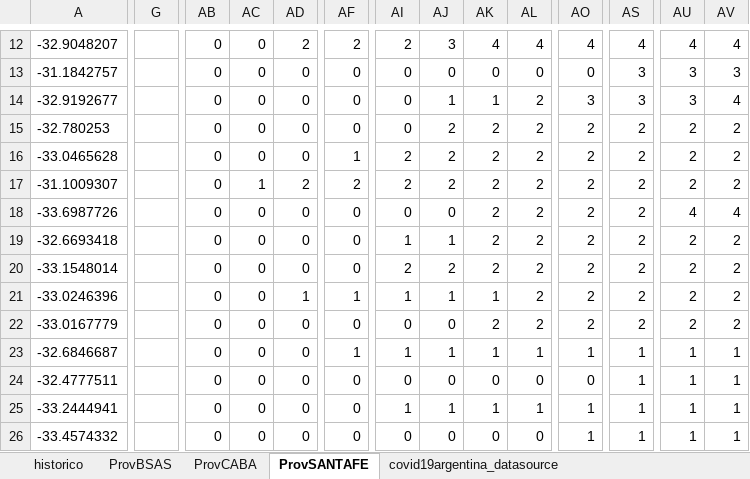
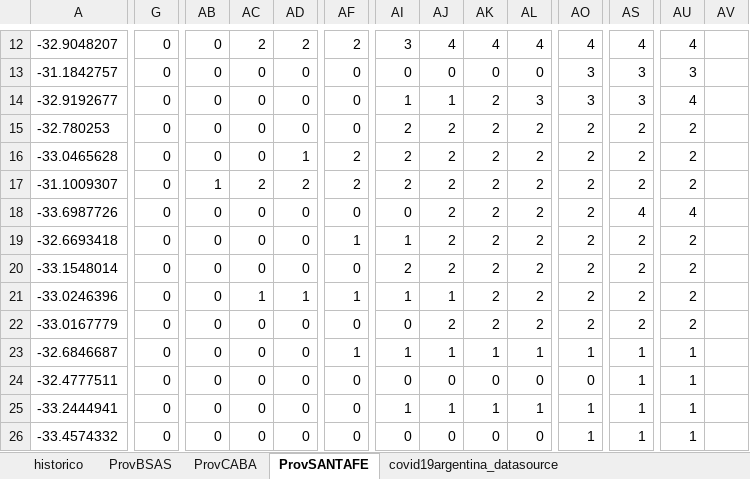
Before and after one commit to SistemasMapache/Covid19arData, an Excel workbook: XLS/Covid19arData - historico.xlsx, sheet ProvSANTAFE, drawn as a sheet; only a part is shown, gaps mark what is left out; values as stored, in another font and other column widths than the file's, no borders; charts and pictures not drawn; the diff covers the shown part only; the diff names each change by its address in the sheet, - before the commit and + after, or states it on an @@ line.

```diff
--- a/XLS/Covid19arData - historico.xlsx (sheet ProvSANTAFE)
+++ b/XLS/Covid19arData - historico.xlsx (sheet ProvSANTAFE)
-G12:G26: (empty)
+G12:G26: 0
-AC12: 0
+AC12: 2
-AI12: 2
+AI12: 3
-AJ12: 3
+AJ12: 4
-AV12: 4
+AV12: (empty)
-AO13: 0
+AO13: 3
-AV13: 3
+AV13: (empty)
-AI14: 0
+AI14: 1
-AK14: 1
+AK14: 2
-AL14: 2
+AL14: 3
-AU14: 3
+AU14: 4
-AV14: 4
+AV14: (empty)
-AI15: 0
+AI15: 2
-AV15:AV17: 2
+AV15:AV17: (empty)
-AD16: 0
+AD16: 1
-AF16: 1
+AF16: 2
-AB17: 0
+AB17: 1
-AC17: 1
+AC17: 2
-AJ18: 0
+AJ18: 2
-AS18: 2
+AS18: 4
-AV18: 4
+AV18: (empty)
-AF19: 0
+AF19: 1
-AJ19: 1
+AJ19: 2
-AV19:AV22: 2
+AV19:AV22: (empty)
-AC21: 0
+AC21: 1
-AK21: 1
+AK21: 2
-AJ22: 0
+AJ22: 2
-AV23:AV26: 1
+AV23:AV26: (empty)
```
Also changed, not shown: 116 edited cells and cell formats elsewhere in this sheet, charts or pictures, 1 other file.
